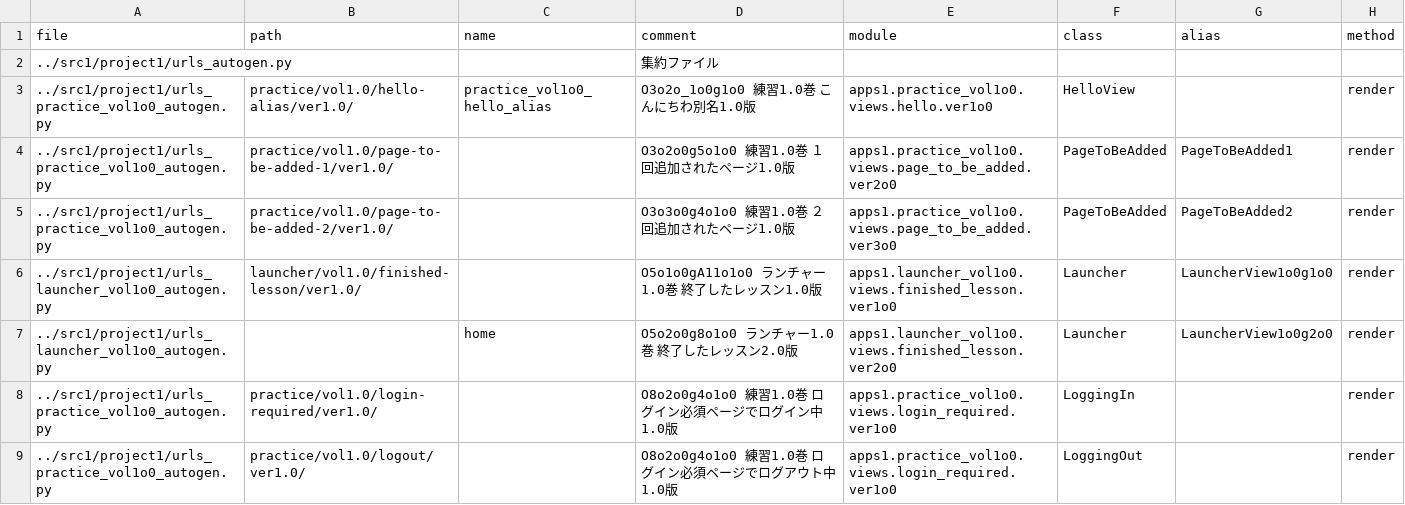
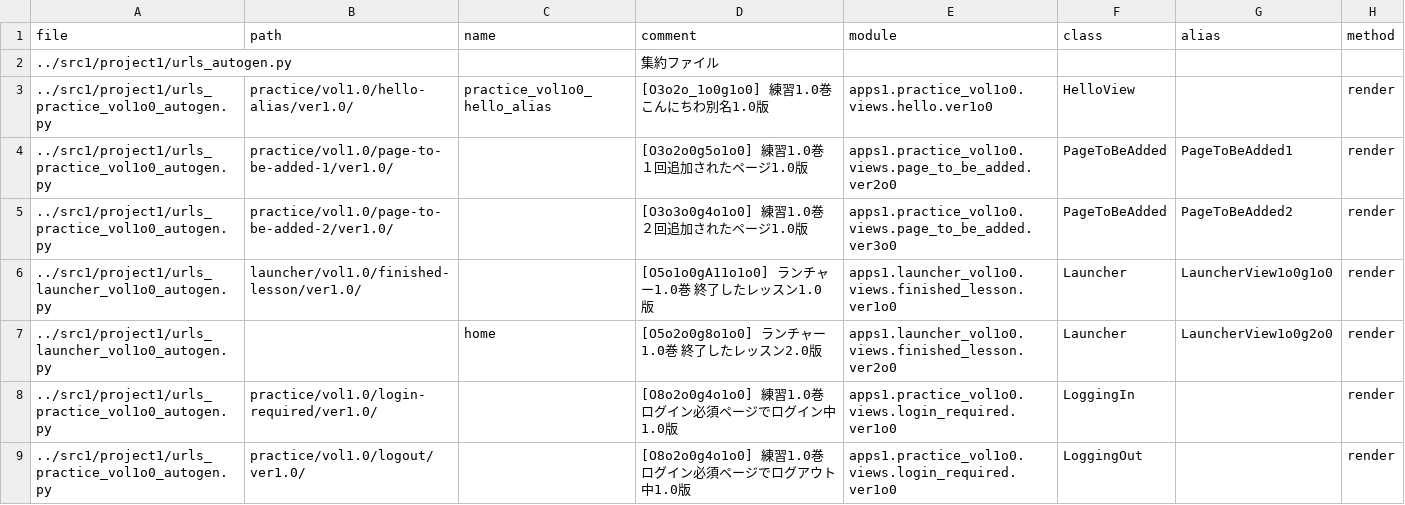
Before and after one commit to muzudho/django-practice2, a CSV file: src1_meta/data/urls.csv, drawn as a sheet; only a part is shown; the diff covers the shown part only.

```diff
--- a/src1_meta/data/urls.csv
+++ b/src1_meta/data/urls.csv
@@ -2,8 +2,8 @@ file,path,name,comment,module,class,alias,method
 ../src1/project1/urls_autogen.py,,,"集約ファイル",,,,
-../src1/project1/urls_practice_vol1o0_autogen.py,practice/vol1.0/hello-alias/ver1.0/,practice_vol1o0_hello_alias,"O3o2o_1o0g1o0 練習1.0巻 こんにちわ別名1.0版",apps1.practice_vol1o0.views.hello.ver1o0,HelloView,,render
-../src1/project1/urls_practice_vol1o0_autogen.py,practice/vol1.0/page-to-be-added-1/ver1.0/,,"O3o2o0g5o1o0 練習1.0巻 １回追加されたページ1.0版",apps1.practice_vol1o0.views.page_to_be_added.ver2o0,PageToBeAdded,PageToBeAdded1,render
-../src1/project1/urls_practice_vol1o0_autogen.py,practice/vol1.0/page-to-be-added-2/ver1.0/,,"O3o3o0g4o1o0 練習1.0巻 ２回追加されたページ1.0版",apps1.practice_vol1o0.views.page_to_be_added.ver3o0,PageToBeAdded,PageToBeAdded2,render
-../src1/project1/urls_launcher_vol1o0_autogen.py,launcher/vol1.0/finished-lesson/ver1.0/,,"O5o1o0gA11o1o0 ランチャー1.0巻 終了したレッスン1.0版",apps1.launcher_vol1o0.views.finished_lesson.ver1o0,Launcher,LauncherView1o0g1o0,render
-../src1/project1/urls_launcher_vol1o0_autogen.py,,home,"O5o2o0g8o1o0 ランチャー1.0巻 終了したレッスン2.0版",apps1.launcher_vol1o0.views.finished_lesson.ver2o0,Launcher,LauncherView1o0g2o0,render
-../src1/project1/urls_practice_vol1o0_autogen.py,practice/vol1.0/login-required/ver1.0/,,"O8o2o0g4o1o0 練習1.0巻 ログイン必須ページでログイン中1.0版",apps1.practice_vol1o0.views.login_required.ver1o0,LoggingIn,,render
-../src1/project1/urls_practice_vol1o0_autogen.py,practice/vol1.0/logout/ver1.0/,,"O8o2o0g4o1o0 練習1.0巻 ログイン必須ページでログアウト中1.0版",apps1.practice_vol1o0.views.login_required.ver1o0,LoggingOut,,render
+../src1/project1/urls_practice_vol1o0_autogen.py,practice/vol1.0/hello-alias/ver1.0/,practice_vol1o0_hello_alias,"[O3o2o_1o0g1o0] 練習1.0巻 こんにちわ別名1.0版",apps1.practice_vol1o0.views.hello.ver1o0,HelloView,,render
+../src1/project1/urls_practice_vol1o0_autogen.py,practice/vol1.0/page-to-be-added-1/ver1.0/,,"[O3o2o0g5o1o0] 練習1.0巻 １回追加されたページ1.0版",apps1.practice_vol1o0.views.page_to_be_added.ver2o0,PageToBeAdded,PageToBeAdded1,render
+../src1/project1/urls_practice_vol1o0_autogen.py,practice/vol1.0/page-to-be-added-2/ver1.0/,,"[O3o3o0g4o1o0] 練習1.0巻 ２回追加されたページ1.0版",apps1.practice_vol1o0.views.page_to_be_added.ver3o0,PageToBeAdded,PageToBeAdded2,render
+../src1/project1/urls_launcher_vol1o0_autogen.py,launcher/vol1.0/finished-lesson/ver1.0/,,"[O5o1o0gA11o1o0] ランチャー1.0巻 終了したレッスン1.0版",apps1.launcher_vol1o0.views.finished_lesson.ver1o0,Launcher,LauncherView1o0g1o0,render
+../src1/project1/urls_launcher_vol1o0_autogen.py,,home,"[O5o2o0g8o1o0] ランチャー1.0巻 終了したレッスン2.0版",apps1.launcher_vol1o0.views.finished_lesson.ver2o0,Launcher,LauncherView1o0g2o0,render
+../src1/project1/urls_practice_vol1o0_autogen.py,practice/vol1.0/login-required/ver1.0/,,"[O8o2o0g4o1o0] 練習1.0巻 ログイン必須ページでログイン中1.0版",apps1.practice_vol1o0.views.login_required.ver1o0,LoggingIn,,render
+../src1/project1/urls_practice_vol1o0_autogen.py,practice/vol1.0/logout/ver1.0/,,"[O8o2o0g4o1o0] 練習1.0巻 ログイン必須ページでログアウト中1.0版",apps1.practice_vol1o0.views.login_required.ver1o0,LoggingOut,,render
```
Also changed, not shown: 1 added row and 45 edited cells elsewhere in this file, 13 other files.
